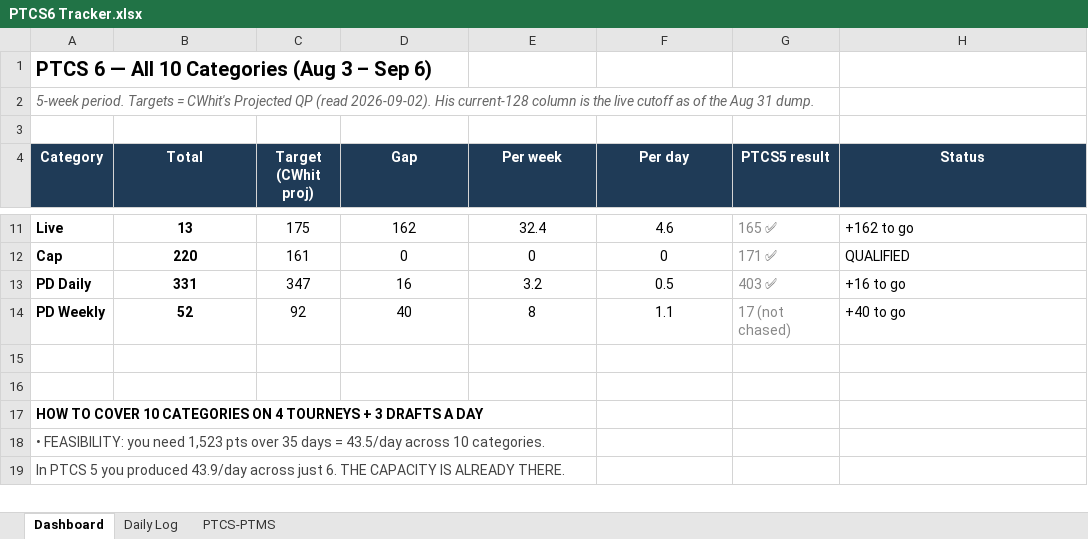
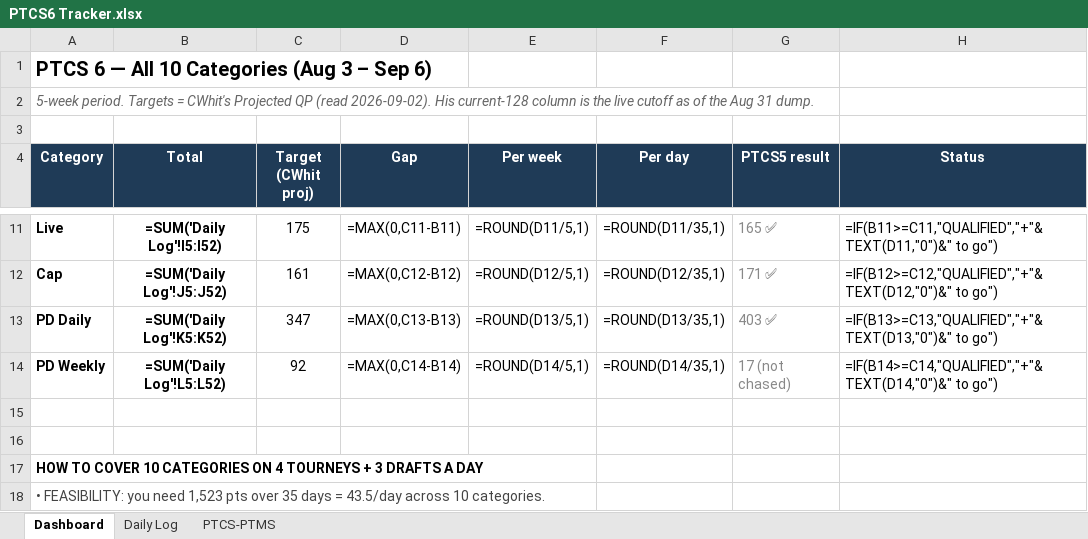
Before and after one commit to RTR1776/ootp-perfect-team, an Excel workbook: PTCS6 Tracker.xlsx, sheet Dashboard, drawn as a sheet; only a part is shown, gaps mark what is left out; the shorter side is filled out with more unchanged rows; values as stored, in another font and other column widths than the file's, no borders; formulas without a stored value are shown as written; the diff covers the shown part only; the diff names each change by its address in the sheet, - before the commit and + after, or states it on an @@ line.

```diff
--- a/PTCS6 Tracker.xlsx (sheet Dashboard)
+++ b/PTCS6 Tracker.xlsx (sheet Dashboard)
-B11 (Total): 13
+B11 (Total): =SUM('Daily Log'!I5:I52)
-D11 (Gap): 162
+D11 (Gap): =MAX(0,C11-B11)
-E11 (Per week): 32.4
+E11 (Per week): =ROUND(D11/5,1)
-F11 (Per day): 4.6
+F11 (Per day): =ROUND(D11/35,1)
-H11 (Status): +162 to go
+H11 (Status): =IF(B11>=C11,"QUALIFIED","+"&TEXT(D11,"0")&" to go")
-B12 (Total): 220
+B12 (Total): =SUM('Daily Log'!J5:J52)
-D12 (Gap): 0
+D12 (Gap): =MAX(0,C12-B12)
-E12 (Per week): 0
+E12 (Per week): =ROUND(D12/5,1)
-F12 (Per day): 0
+F12 (Per day): =ROUND(D12/35,1)
-H12 (Status): QUALIFIED
+H12 (Status): =IF(B12>=C12,"QUALIFIED","+"&TEXT(D12,"0")&" to go")
-B13 (Total): 331
+B13 (Total): =SUM('Daily Log'!K5:K52)
-D13 (Gap): 16
+D13 (Gap): =MAX(0,C13-B13)
-E13 (Per week): 3.2
+E13 (Per week): =ROUND(D13/5,1)
-F13 (Per day): 0.5
+F13 (Per day): =ROUND(D13/35,1)
-H13 (Status): +16 to go
+H13 (Status): =IF(B13>=C13,"QUALIFIED","+"&TEXT(D13,"0")&" to go")
-B14 (Total): 52
+B14 (Total): =SUM('Daily Log'!L5:L52)
-D14 (Gap): 40
+D14 (Gap): =MAX(0,C14-B14)
-E14 (Per week): 8
+E14 (Per week): =ROUND(D14/5,1)
-F14 (Per day): 1.1
+F14 (Per day): =ROUND(D14/35,1)
-H14 (Status): +40 to go
+H14 (Status): =IF(B14>=C14,"QUALIFIED","+"&TEXT(D14,"0")&" to go")
```
Also changed, not shown: 30 edited cells elsewhere in this sheet, sheet Daily Log, sheet PTCS-PTMS, 2 other files.
